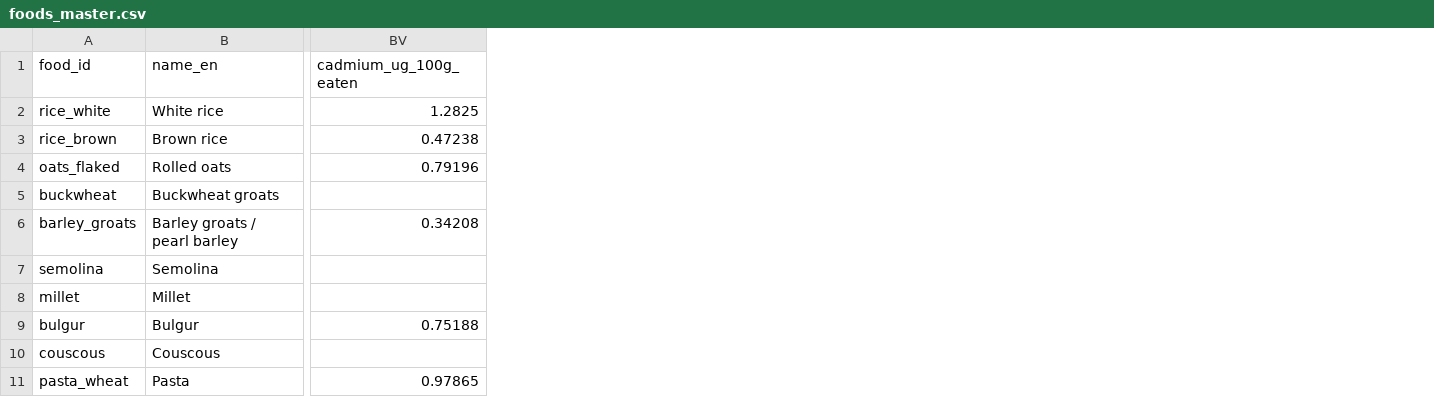
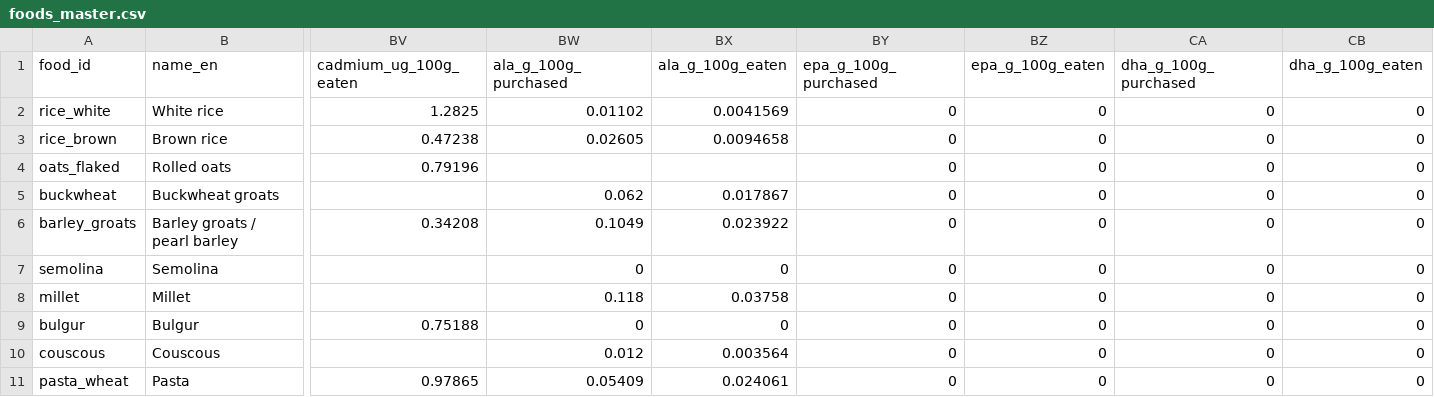
Before and after one commit to martinscaune/Nutrition, a CSV file: data/processed/foods_master.csv, drawn as a sheet; only a part is shown, gaps mark what is left out; the diff names each change by its address in the sheet, - before the commit and + after, or states it on an @@ line.

```diff
--- a/data/processed/foods_master.csv
+++ b/data/processed/foods_master.csv
+column BW (ala_g_100g_purchased), rows 2-11: 0.01102 | 0.02605 |  | 0.062 | 0.1049 | 0 | 0.118 | 0 | 0.012 | 0.05409
+column BX (ala_g_100g_eaten), rows 2-11: 0.0041569 | 0.0094658 |  | 0.017867 | 0.023922 | 0 | 0.03758 | 0 | 0.003564 | 0.024061
+column BY (epa_g_100g_purchased), rows 2-11: all 0
+column BZ (epa_g_100g_eaten), rows 2-11: all 0
+column CA (dha_g_100g_purchased), rows 2-11: all 0
+column CB (dha_g_100g_eaten), rows 2-11: all 0
```
Also changed, not shown: data/processed/composition_resolved.csv, data/processed/v0.1_exploration_foods.csv, 39 other files.
